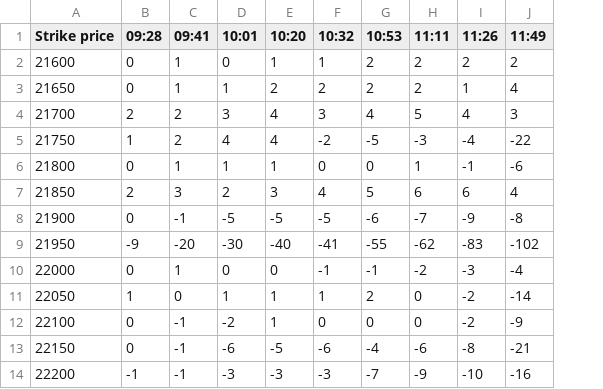
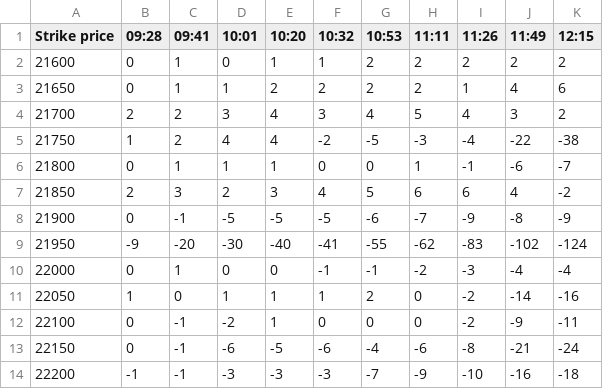
Before and after one commit to bigdatainterview18-cmyk/nifty50, a CSV file: docs/option_score/option_score_2026-10-08.csv, drawn as a sheet; only a part is shown; the diff names each change by its address in the sheet, - before the commit and + after, or states it on an @@ line.

```diff
--- a/docs/option_score/option_score_2026-10-08.csv
+++ b/docs/option_score/option_score_2026-10-08.csv
+column K (12:15), rows 2-14: 2 | 6 | 2 | -38 | -7 | -2 | -9 | -124 | -4 | -16 | -11 | -24 | -18
```
Also changed, not shown: 1 other file.
